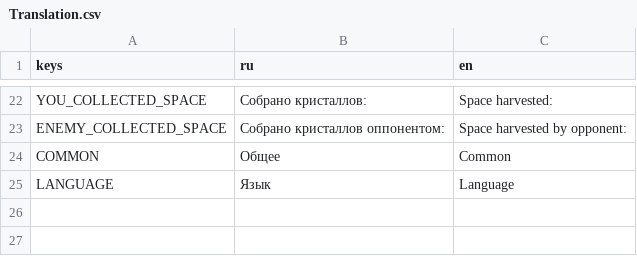
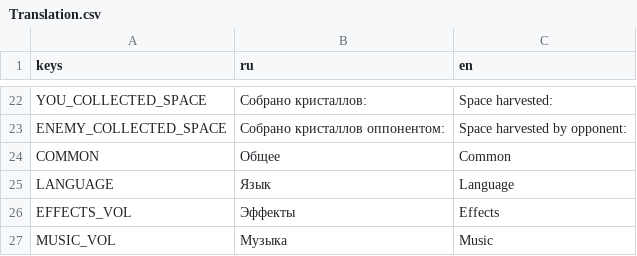
Before and after one commit to ThunderBark/SpaceSeekers, a CSV file: Translation.csv, drawn as a sheet; only a part is shown, gaps mark what is left out.

Commit message:
Player can change effects and music volume (resolve #50)

```diff
--- a/Translation.csv
+++ b/Translation.csv
@@ -25 +25,3 @@ COMMON;Общее;Common
 LANGUAGE;Язык;Language
+EFFECTS_VOL;Эффекты;Effects
+MUSIC_VOL;Музыка;Music
```
Also changed, not shown: 12 other files.
